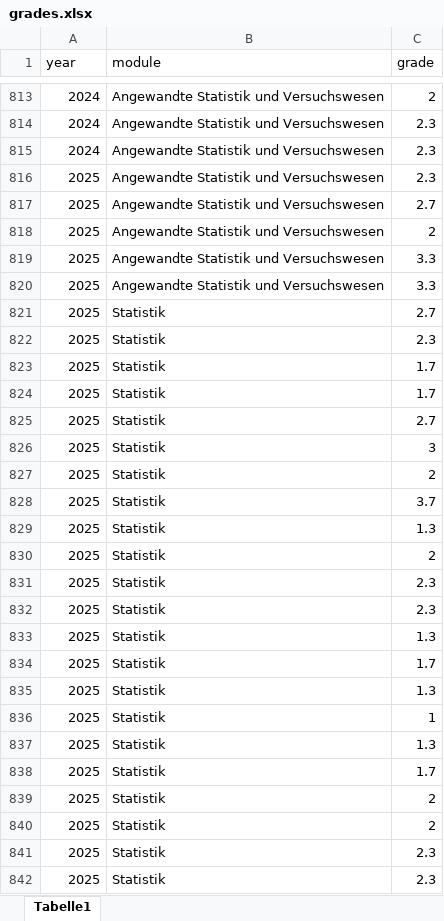
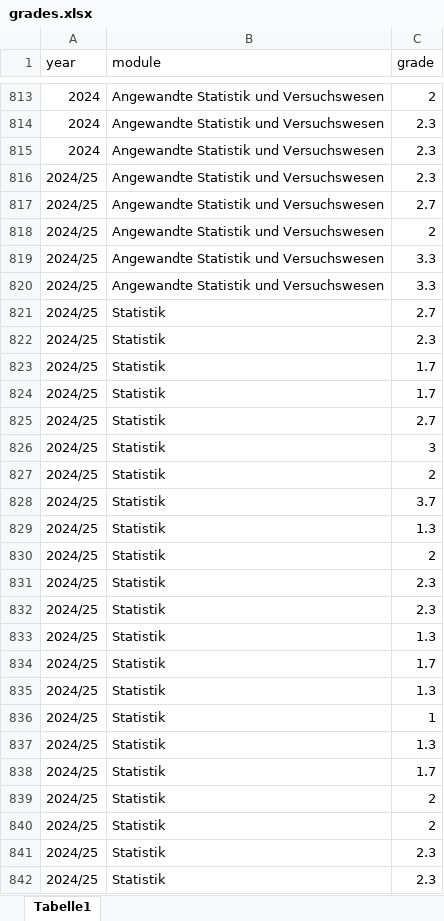
Before and after one commit to jkruppa/archive, an Excel workbook: _docs/grades.xlsx, sheet Tabelle1, drawn as a sheet; only a part is shown, gaps mark what is left out; values as stored, in another font and other column widths than the file's, no borders; the diff covers the shown part only; the diff names each change by its address in the sheet, - before the commit and + after, or states it on an @@ line.

Commit message:
Update grades.xlsx

```diff
--- a/_docs/grades.xlsx (sheet Tabelle1)
+++ b/_docs/grades.xlsx (sheet Tabelle1)
-A816:A842 (year): 2025
+A816:A842 (year): 2024/25
```
Also changed, not shown: 14 edited cells elsewhere in this sheet.
